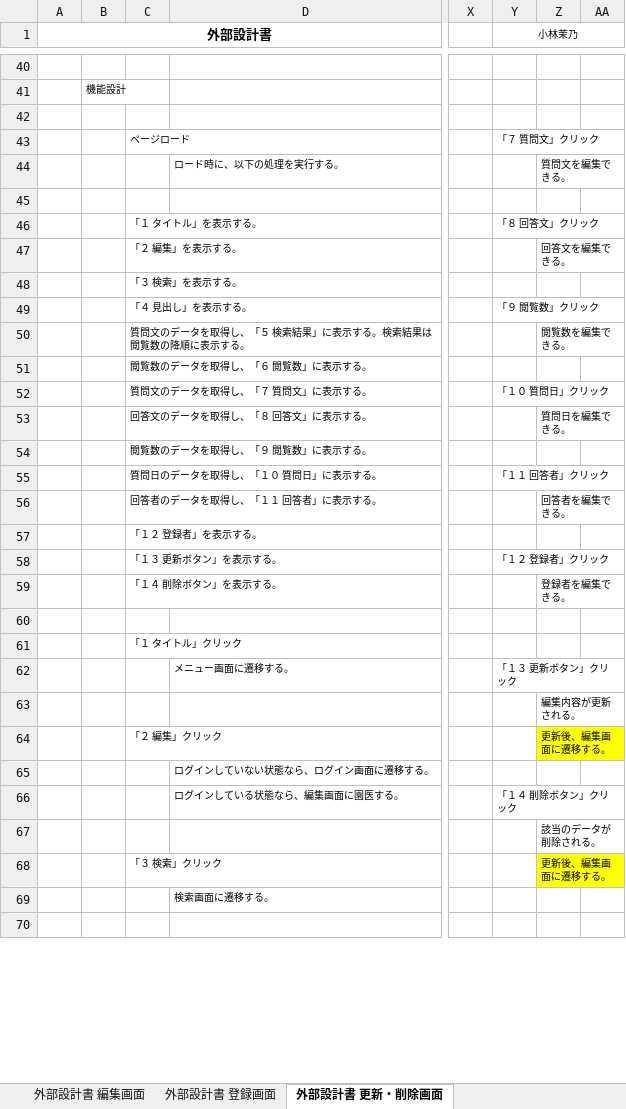
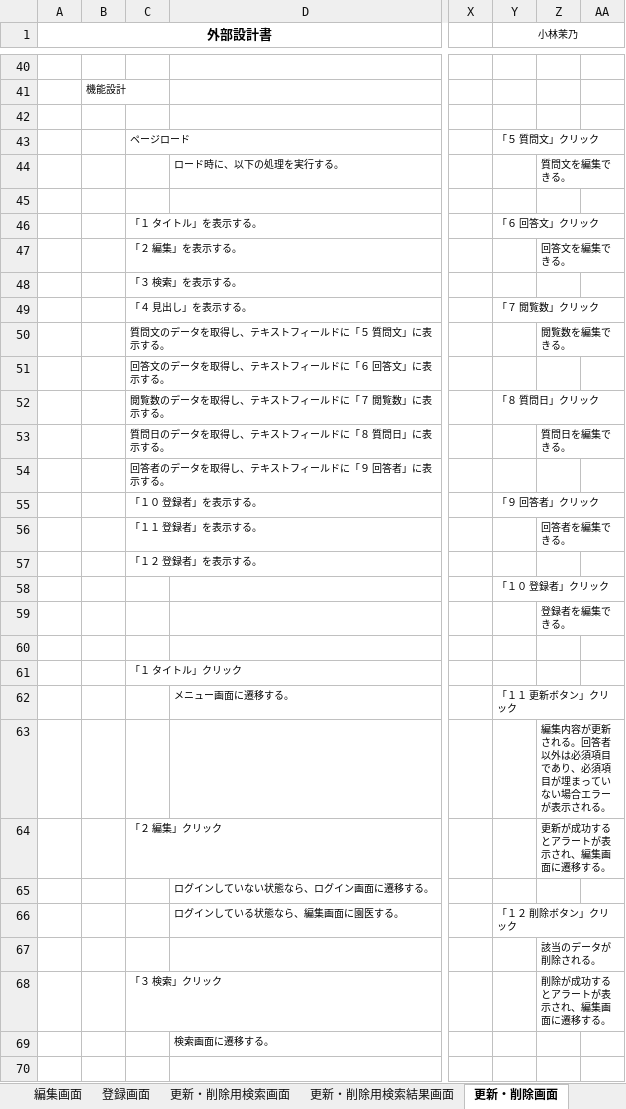
Before and after one commit to DOJO-2021/D-6, an Excel workbook: documents/外部設計書_ドラえもんの四次元ポケット.xlsx, sheet 更新・削除画面, drawn as a sheet; only a part is shown, gaps mark what is left out; values as stored, in another font and other column widths than the file's, no borders; charts and pictures not drawn; removed rows and columns are numbered as before the commit, all else as after; rows hold the shown columns only; the diff covers the shown part only; the diff names each change by its address in the sheet, - before the commit and + after, or states it on an @@ line.

```diff
--- a/documents/外部設計書_ドラえもんの四次元ポケット.xlsx (sheet 更新・削除画面)
+++ b/documents/外部設計書_ドラえもんの四次元ポケット.xlsx (sheet 更新・削除画面)
-sheet tab: 外部設計書 編集画面
+sheet tab: 編集画面
-sheet tab: 外部設計書 登録画面
+sheet tab: 登録画面
-sheet tab: 外部設計書 更新・削除画面
+sheet tab: 更新・削除画面
+sheet tab: 更新・削除用検索画面
+sheet tab: 更新・削除用検索結果画面
-Y43 (小林茉乃): 「７ 質問文」クリック
+Y43 (小林茉乃): 「５ 質問文」クリック
-Y46 (小林茉乃): 「８ 回答文」クリック
+Y46 (小林茉乃): 「６ 回答文」クリック
-Y49 (小林茉乃): 「９ 閲覧数」クリック
+Y49 (小林茉乃): 「７ 閲覧数」クリック
-C50: 質問文のデータを取得し、「５ 検索結果」に表示する。検索結果は閲覧数の降順に表示する。
+C50: 質問文のデータを取得し、テキストフィールドに「５ 質問文」に表示する。
-C51: 閲覧数のデータを取得し、「６ 閲覧数」に表示する。
+C51: 回答文のデータを取得し、テキストフィールドに「６ 回答文」に表示する。
-row 52:  |  | 質問文のデータを取得し、「７ 質問文」に表示する。 |  |  | 「１０ 質問日」クリック
+row 52:  |  | 閲覧数のデータを取得し、テキストフィールドに「７ 閲覧数」に表示する。 |  |  | 「８ 質問日」クリック
-C53: 回答文のデータを取得し、「８ 回答文」に表示する。
+C53: 質問日のデータを取得し、テキストフィールドに「８ 質問日」に表示する。
-C54: 閲覧数のデータを取得し、「９ 閲覧数」に表示する。
+C54: 回答者のデータを取得し、テキストフィールドに「９ 回答者」に表示する。
-row 55:  |  | 質問日のデータを取得し、「１０ 質問日」に表示する。 |  |  | 「１１ 回答者」クリック
+row 55:  |  | 「１０ 登録者」を表示する。 |  |  | 「９ 回答者」クリック
-C56: 回答者のデータを取得し、「１１ 回答者」に表示する。
+C56: 「１１ 登録者」を表示する。
-row 58:  |  | 「１３ 更新ボタン」を表示する。 |  |  | 「１２ 登録者」クリック
-row 59:  |  | 「１４ 削除ボタン」を表示する。 |  |  |  | 登録者を編集できる。
+row 58:  |  |  |  |  | 「１０ 登録者」クリック
+row 59:  |  |  |  |  |  | 登録者を編集できる。
-Y62 (小林茉乃): 「１３ 更新ボタン」クリック
+Y62 (小林茉乃): 「１１ 更新ボタン」クリック
-Z63: 編集内容が更新される。
+Z63: 編集内容が更新される。回答者以外は必須項目であり、必須項目が埋まっていない場合エラーが表示される。
-Z64: 更新後、編集画面に遷移する。
+Z64: 更新が成功するとアラートが表示され、編集画面に遷移する。
-Z64 fill: #FFFF00
+Z64 fill: none
-Y66 (小林茉乃): 「１４ 削除ボタン」クリック
+Y66 (小林茉乃): 「１２ 削除ボタン」クリック
-Z68: 更新後、編集画面に遷移する。
+Z68: 削除が成功するとアラートが表示され、編集画面に遷移する。
-Z68 fill: #FFFF00
+Z68 fill: none
```
Also changed, not shown: 2 removed rows, 14 edited cells and cell formats elsewhere in this sheet, sheet 登録画面, sheet 認識合わせ, sheet 検索結果画面, sheet ログイン画面, sheet 検索画面, sheet 編集画面, 1 more sheet, other sheet tabs, charts or pictures.
